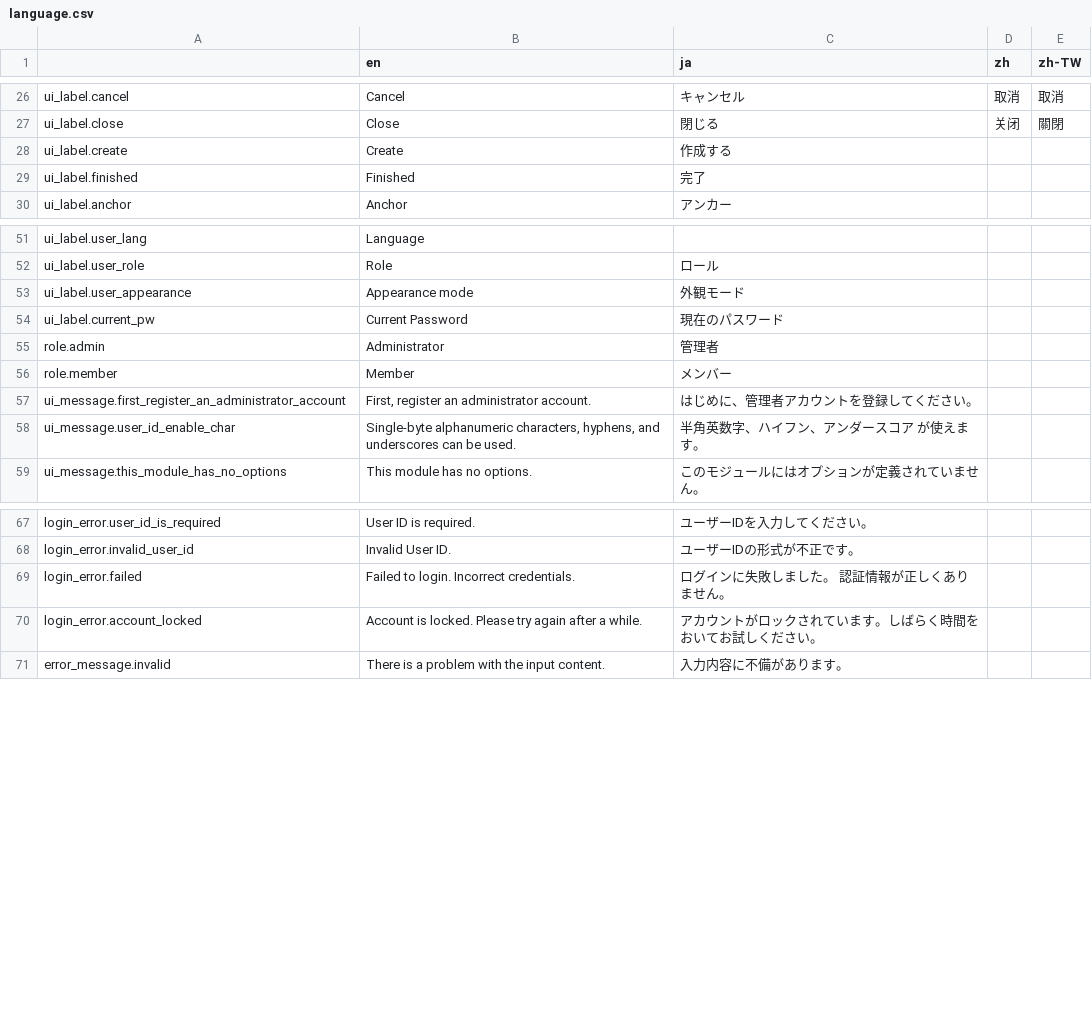
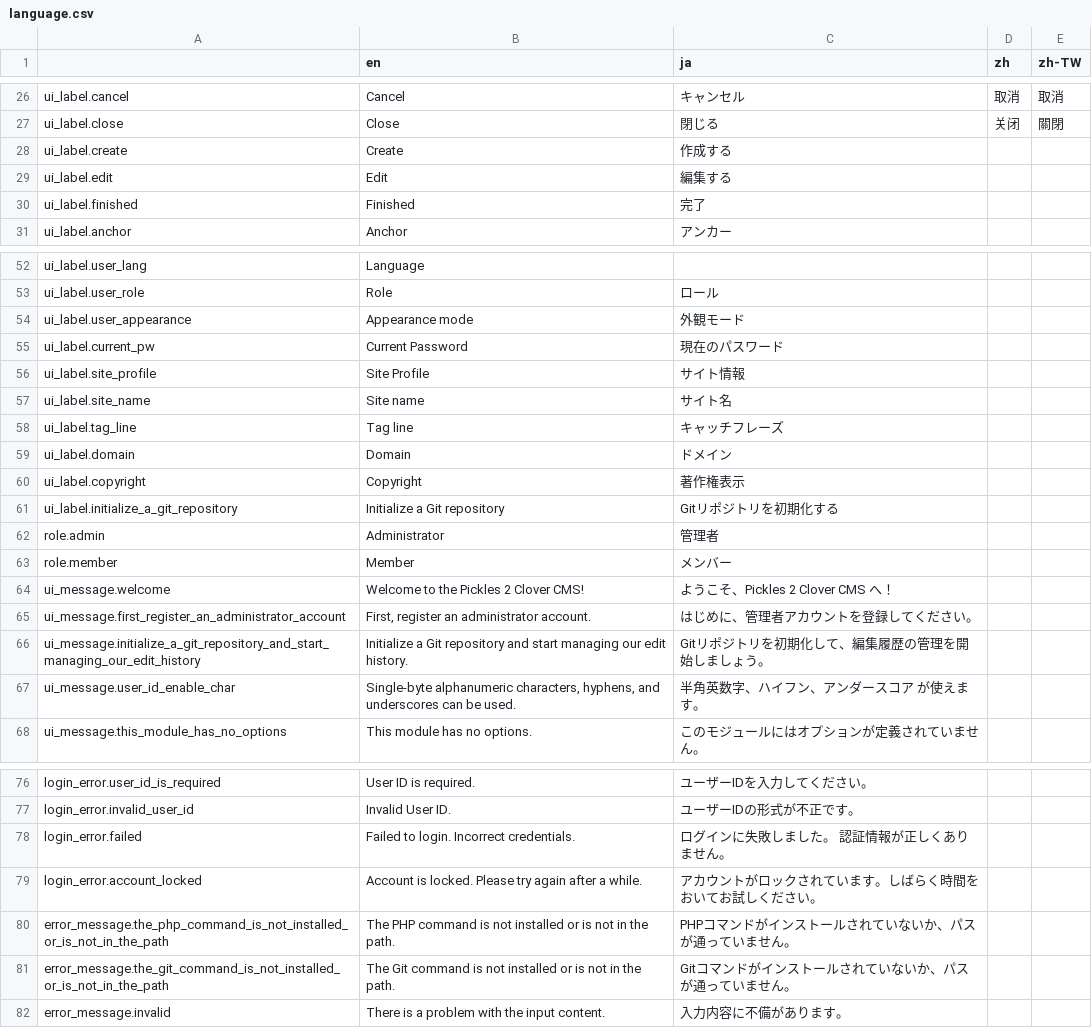
Before and after one commit to pickles2/px2-clover, a CSV file: data/language.csv, drawn as a sheet; only a part is shown, gaps mark what is left out; the diff names each change by its address in the sheet, - before the commit and + after, or states it on an @@ line.

```diff
--- a/data/language.csv
+++ b/data/language.csv
+row 29: ui_label.edit | Edit | 編集する
+row 56: ui_label.site_profile | Site Profile | サイト情報
+row 57: ui_label.site_name | Site name | サイト名
+row 58: ui_label.tag_line | Tag line | キャッチフレーズ
+row 59: ui_label.domain | Domain | ドメイン
+row 60: ui_label.copyright | Copyright | 著作権表示
+row 61: ui_label.initialize_a_git_repository | Initialize a Git repository | Gitリポジトリを初期化する
+row 64: ui_message.welcome | Welcome to the Pickles 2 Clover CMS! | ようこそ、Pickles 2 Clover CMS へ！
+row 66: ui_message.initialize_a_git_repository_and_start_managing_our_edit_history | Initialize a Git repository and start managing our edit history. | Gitリポジトリを初期化して、編集履歴の管理を開始しましょう。
+row 80: error_message.the_php_command_is_not_installed_or_is_not_in_the_path | The PHP command is not installed or is not in the path. | PHPコマンドがインストールされていないか、パスが通っていません。
+row 81: error_message.the_git_command_is_not_installed_or_is_not_in_the_path | The Git command is not installed or is not in the path. | Gitコマンドがインストールされていないか、パスが通っていません。
```
Also changed, not shown: 2 other files.
